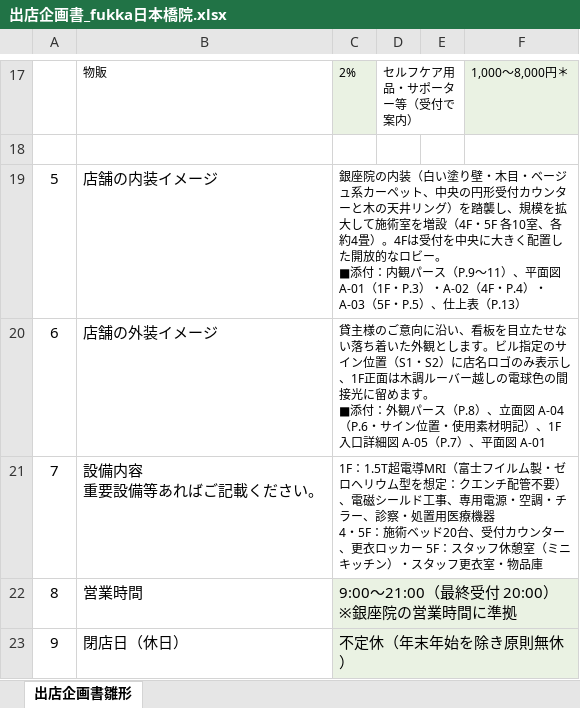
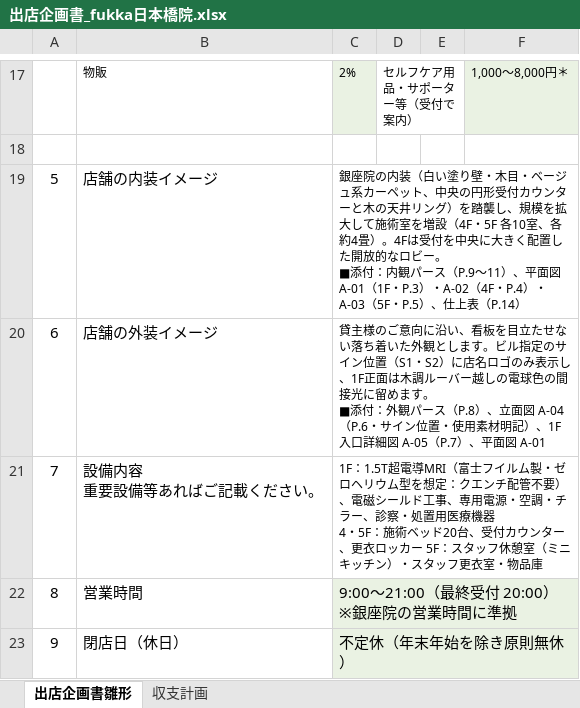
Before and after one commit to ktarpt-spec/-, an Excel workbook: 出店企画_日本橋WASAMI/output/出店企画書_fukka日本橋院.xlsx, sheet 出店企画書雛形, drawn as a sheet; only a part is shown, gaps mark what is left out; values as stored, in another font and other column widths than the file's, no borders; the diff covers the shown part only; the diff names each change by its address in the sheet, - before the commit and + after, or states it on an @@ line.

```diff
--- a/出店企画_日本橋WASAMI/output/出店企画書_fukka日本橋院.xlsx (sheet 出店企画書雛形)
+++ b/出店企画_日本橋WASAMI/output/出店企画書_fukka日本橋院.xlsx (sheet 出店企画書雛形)
+sheet tab: 収支計画
-C19: …仕上表（P.13）
+C19: …仕上表（P.14）
```
Also changed, not shown: 3 edited cells and cell formats elsewhere in this sheet, 9 other files.
